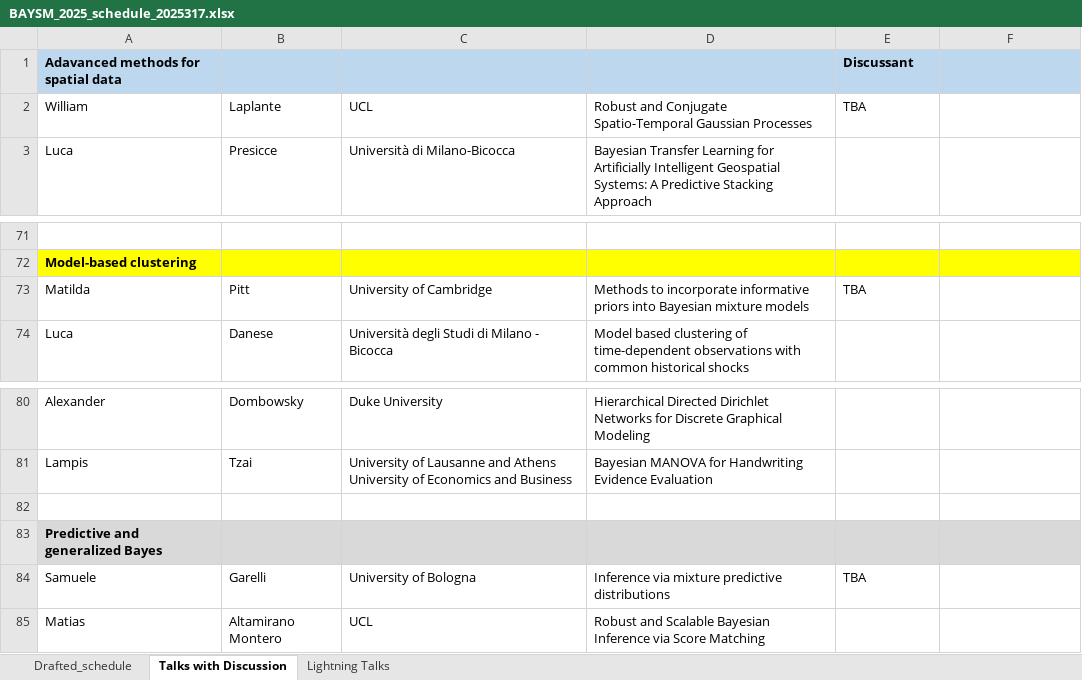
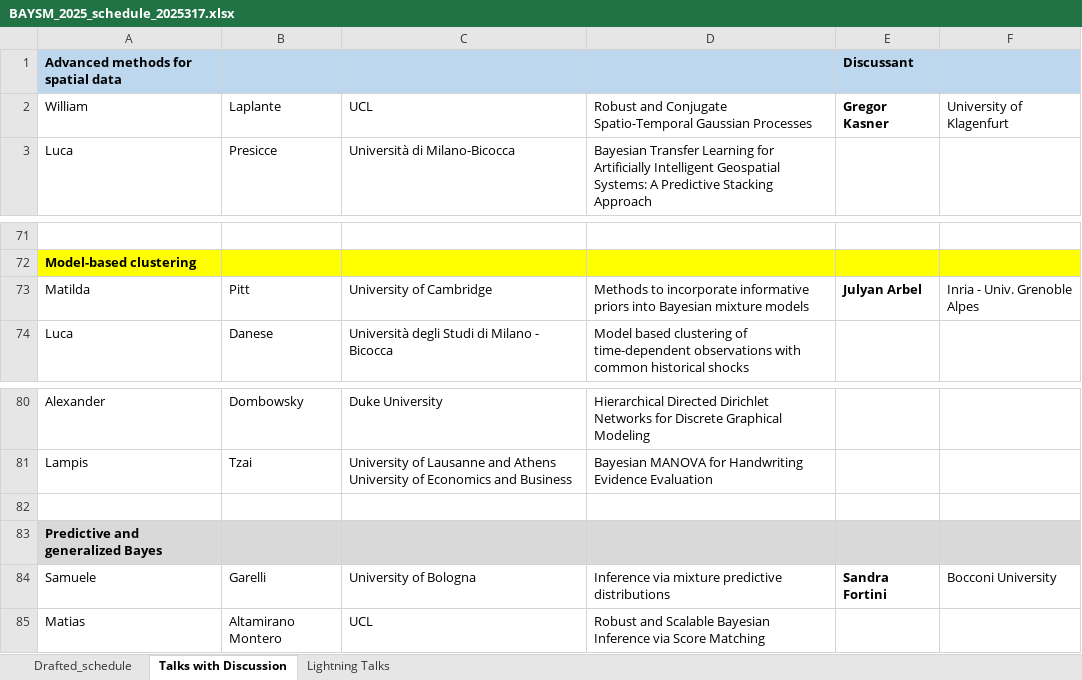
Before and after one commit to BAYSM2026/BASYM2026, an Excel workbook: BAYSM_2025_schedule_2025317.xlsx, sheet Talks with Discussion, drawn as a sheet; only a part is shown, gaps mark what is left out; values as stored, in another font and other column widths than the file's, no borders; the diff names each change by its address in the sheet, - before the commit and + after, or states it on an @@ line.

Commit message:
Add files via upload

```diff
--- a/BAYSM_2025_schedule_2025317.xlsx (sheet Talks with Discussion)
+++ b/BAYSM_2025_schedule_2025317.xlsx (sheet Talks with Discussion)
-A1: Adavanced methods for spatial data
+A1: Advanced methods for spatial data
-E2: TBA
+E2: Gregor Kasner
-E2 bold: off
+E2 bold: on
-F2: (empty)
+F2: University of Klagenfurt
-E73: TBA
+E73: Julyan Arbel
-E73 bold: off
+E73 bold: on
-F73: (empty)
+F73: Inria - Univ. Grenoble Alpes
-E84: TBA
+E84: Sandra Fortini
-E84 bold: off
+E84 bold: on
-F84: (empty)
+F84: Bocconi University
```
Also changed, not shown: sheet Lightning Talks, sheet Drafted_schedule.
